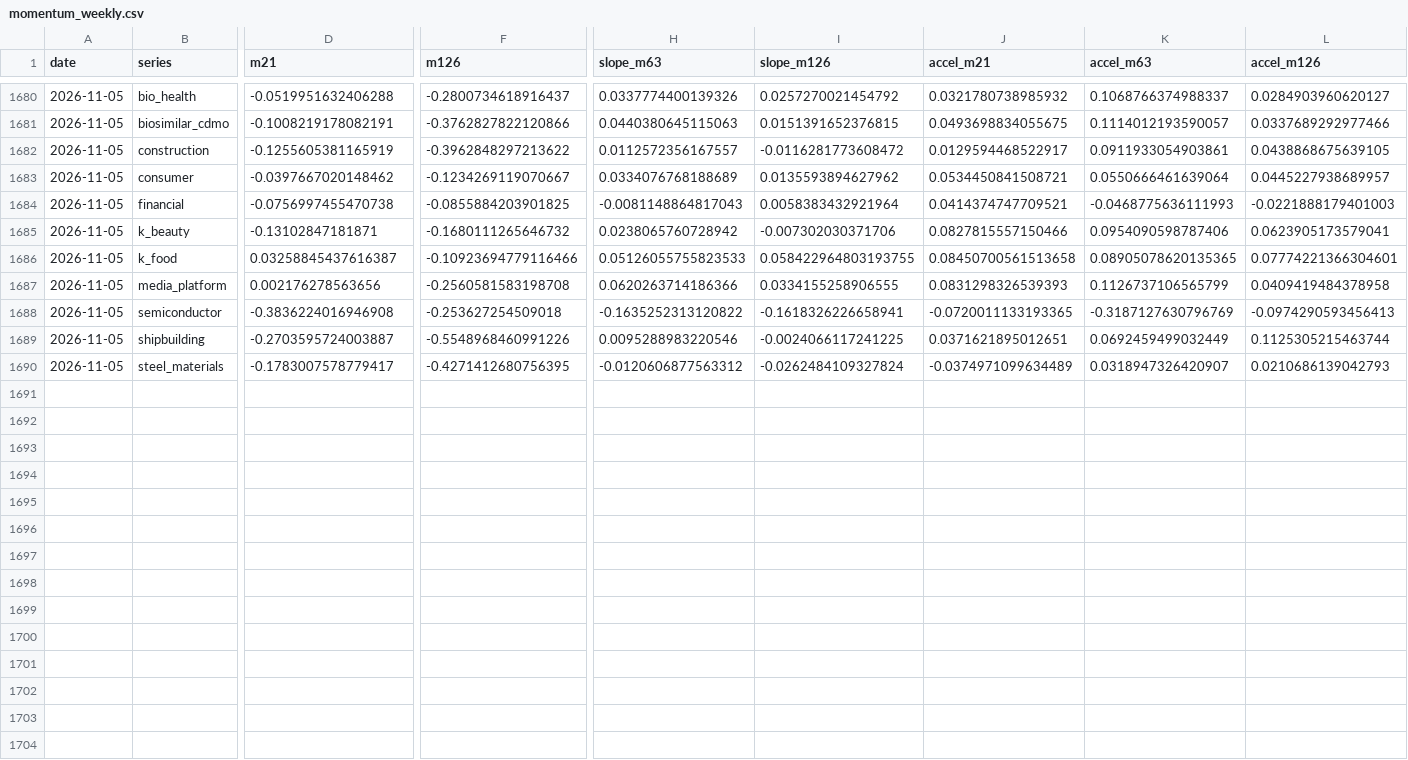
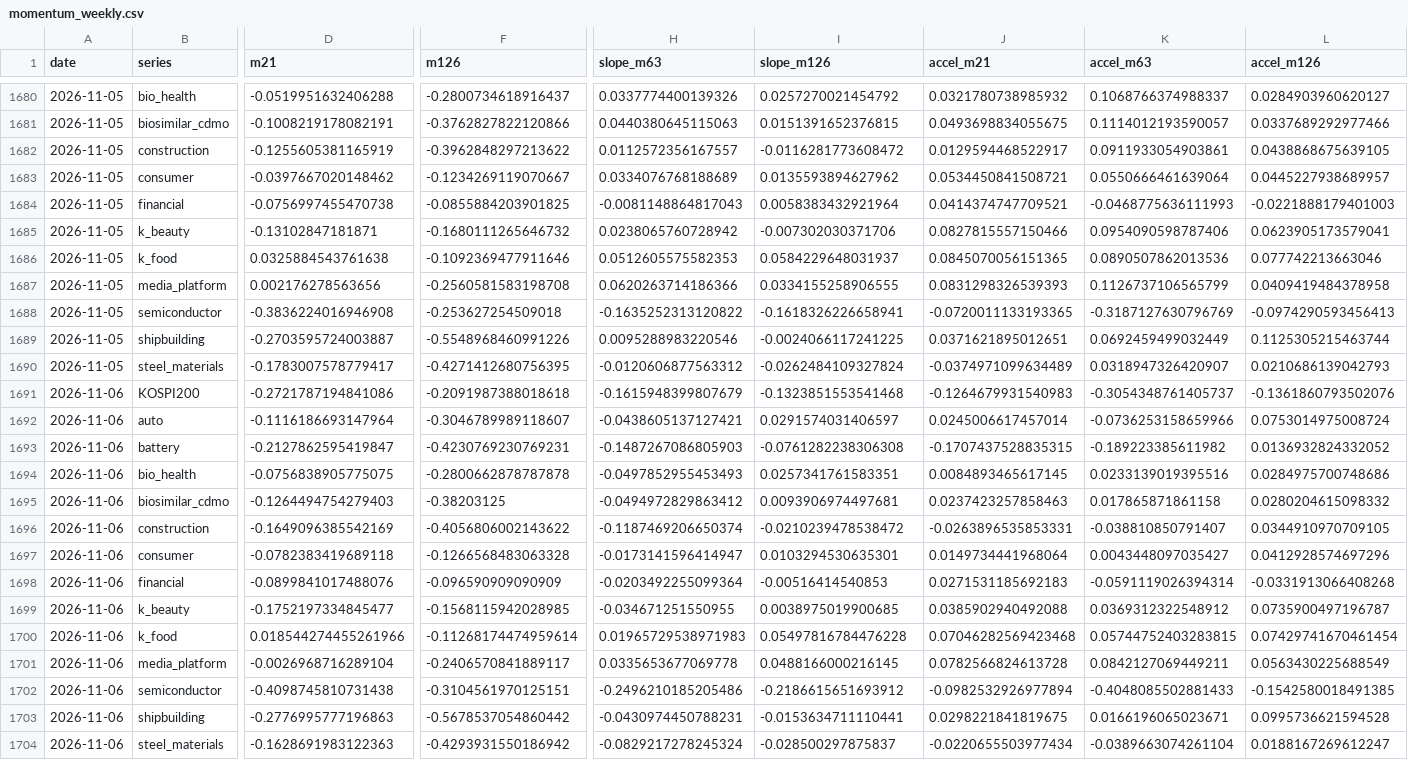
Before and after one commit to hyunsungkim73/HAA_Leader_Sector_System, a CSV file: data/derived/momentum_weekly.csv, drawn as a sheet; only a part is shown, gaps mark what is left out; rows hold the shown columns only; the diff names each change by its address in the sheet, - before the commit and + after, or states it on an @@ line.

```diff
--- a/data/derived/momentum_weekly.csv
+++ b/data/derived/momentum_weekly.csv
-D1686 (m21): 0.03258845437616387
+D1686 (m21): 0.0325884543761638
-F1686 (m126): -0.10923694779116466
+F1686 (m126): -0.1092369477911646
-H1686 (slope_m63): 0.05126055755823533
+H1686 (slope_m63): 0.0512605575582353
-I1686 (slope_m126): 0.058422964803193755
+I1686 (slope_m126): 0.0584229648031937
-J1686 (accel_m21): 0.08450700561513658
+J1686 (accel_m21): 0.0845070056151365
-K1686 (accel_m63): 0.08905078620135365
+K1686 (accel_m63): 0.0890507862013536
-L1686 (accel_m126): 0.07774221366304601
+L1686 (accel_m126): 0.077742213663046
+row 1691: 2026-11-06 | KOSPI200 | -0.2721787194841086 | -0.2091987388018618 | -0.1615948399807679 | -0.1323851553541468 | -0.1264679931540983 | -0.3054348761405737 | -0.1361860793502076
+row 1692: 2026-11-06 | auto | -0.1116186693147964 | -0.3046789989118607 | -0.0438605137127421 | 0.0291574031406597 | 0.0245006617457014 | -0.0736253158659966 | 0.0753014975008724
+row 1693: 2026-11-06 | battery | -0.2127862595419847 | -0.4230769230769231 | -0.1487267086805903 | -0.0761282238306308 | -0.1707437528835315 | -0.189223385611982 | 0.0136932824332052
+row 1694: 2026-11-06 | bio_health | -0.0756838905775075 | -0.2800662878787878 | -0.0497852955453493 | 0.0257341761583351 | 0.0084893465617145 | 0.0233139019395516 | 0.0284975700748686
+row 1695: 2026-11-06 | biosimilar_cdmo | -0.1264494754279403 | -0.38203125 | -0.0494972829863412 | 0.0093906974497681 | 0.0237423257858463 | 0.017865871861158 | 0.0280204615098332
+row 1696: 2026-11-06 | construction | -0.1649096385542169 | -0.4056806002143622 | -0.1187469206650374 | -0.0210239478538472 | -0.0263896535853331 | -0.038810850791407 | 0.0344910970709105
+row 1697: 2026-11-06 | consumer | -0.0782383419689118 | -0.1266568483063328 | -0.0173141596414947 | 0.0103294530635301 | 0.0149734441968064 | 0.0043448097035427 | 0.0412928574697296
+row 1698: 2026-11-06 | financial | -0.0899841017488076 | -0.096590909090909 | -0.0203492255099364 | -0.00516414540853 | 0.0271531185692183 | -0.0591119026394314 | -0.0331913066408268
+row 1699: 2026-11-06 | k_beauty | -0.1752197334845477 | -0.1568115942028985 | -0.034671251550955 | 0.0038975019900685 | 0.0385902940492088 | 0.0369312322548912 | 0.0735900497196787
+row 1700: 2026-11-06 | k_food | 0.018544274455261966 | -0.11268174474959614 | 0.01965729538971983 | 0.05497816784476228 | 0.07046282569423468 | 0.05744752403283815 | 0.07429741670461454
+row 1701: 2026-11-06 | media_platform | -0.0026968716289104 | -0.2406570841889117 | 0.0335653677069778 | 0.0488166000216145 | 0.0782566824613728 | 0.0842127069449211 | 0.0563430225688549
+row 1702: 2026-11-06 | semiconductor | -0.4098745810731438 | -0.3104561970125151 | -0.2496210185205486 | -0.2186615651693912 | -0.0982532926977894 | -0.4048085502881433 | -0.1542580018491385
+row 1703: 2026-11-06 | shipbuilding | -0.2776995777196863 | -0.5678537054860442 | -0.0430974450788231 | -0.0153634711110441 | 0.0298221841819675 | 0.0166196065023671 | 0.0995736621594528
+row 1704: 2026-11-06 | steel_materials | -0.1628691983122363 | -0.4293931550186942 | -0.0829217278245324 | -0.028500297875837 | -0.0220655503977434 | -0.0389663074261104 | 0.0188167269612247
```
Also changed, not shown: data/derived/relative_strength_weekly.csv, data/derived/tip_haa_weekly.csv, 20 other files.
